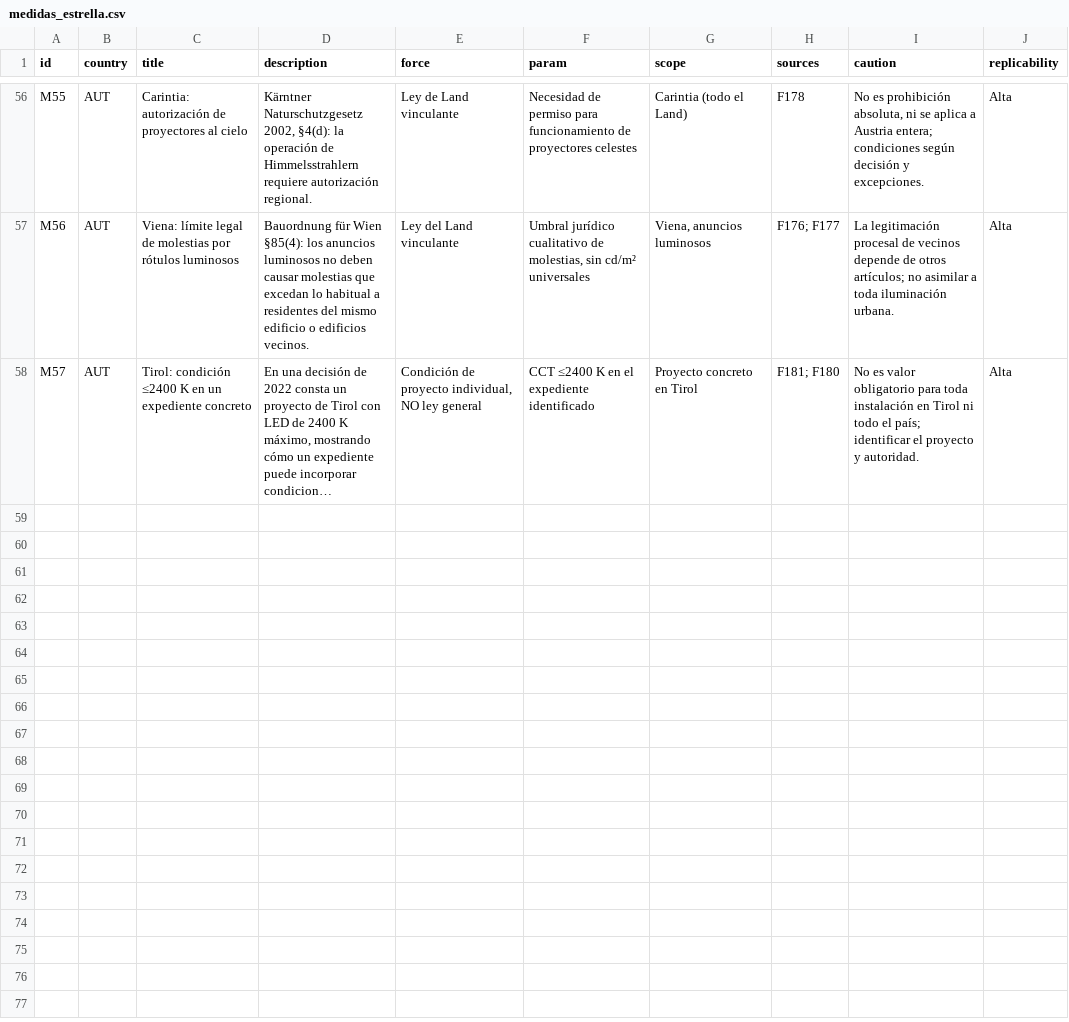
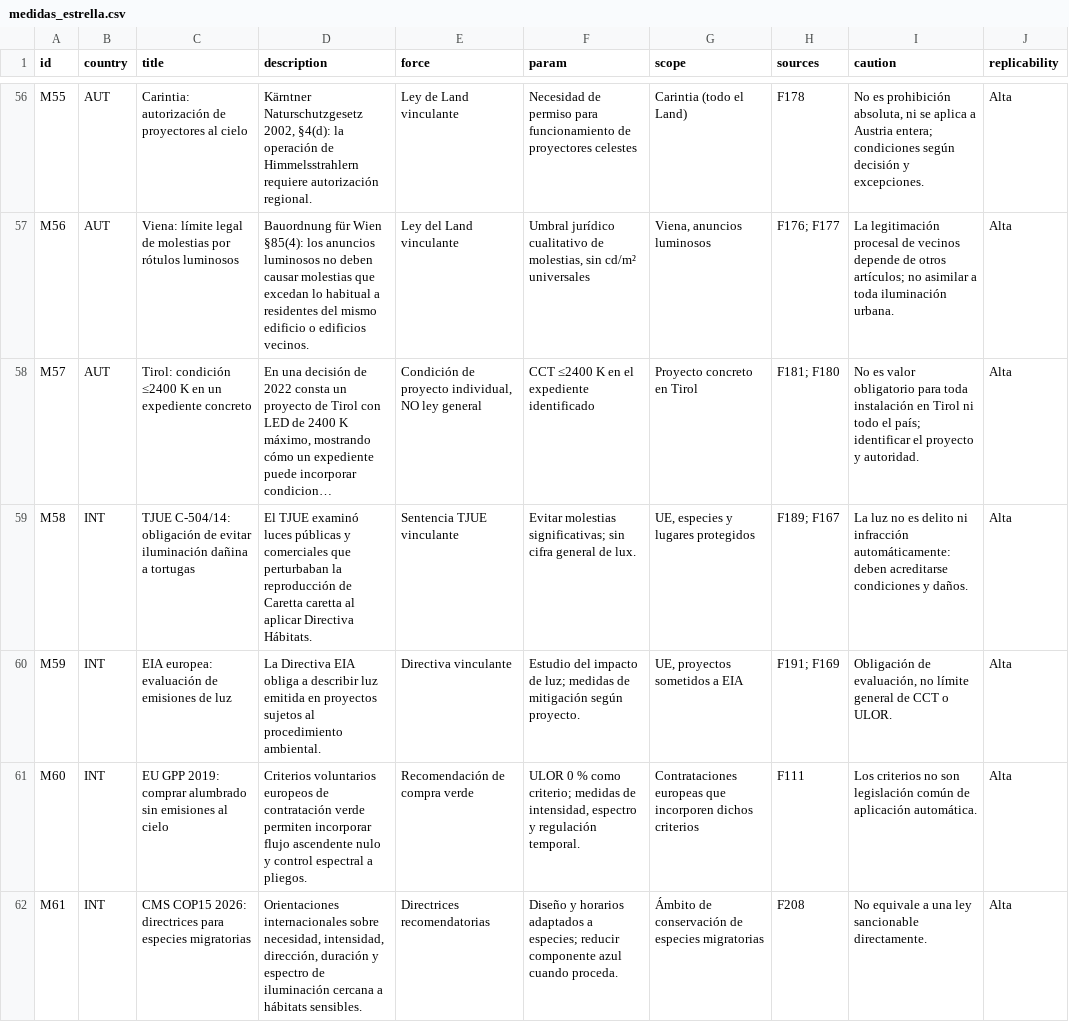
Before and after one commit to pmisson/atlas-luz-nocturna, a CSV file: data/medidas_estrella.csv, drawn as a sheet; only a part is shown, gaps mark what is left out; long unchanged cells end in …; the diff names each change by its address in the sheet, - before the commit and + after, or states it on an @@ line.

Commit message:
Integrar informe europeo: jurisprudencia TJUE, directivas, CMS COP15 y normas técnicas

```diff
--- a/data/medidas_estrella.csv
+++ b/data/medidas_estrella.csv
+row 59: M58 | INT | TJUE C-504/14: obligación de evitar iluminación dañina a tortugas | El TJUE examinó luces públicas y comerciales que perturbaban la reproducción de Caretta caretta al aplicar Directiva Hábitats. | Sentencia TJUE vinculante | Evitar molestias significativas; sin cifra general de lux. | UE, especies y lugares protegidos | F189; F167 | La luz no es delito ni infracción automáticamente: deben acreditarse condiciones y daños. | Alta
+row 60: M59 | INT | EIA europea: evaluación de emisiones de luz | La Directiva EIA obliga a describir luz emitida en proyectos sujetos al procedimiento ambiental. | Directiva vinculante | Estudio del impacto de luz; medidas de mitigación según proyecto. | UE, proyectos sometidos a EIA | F191; F169 | Obligación de evaluación, no límite general de CCT o ULOR. | Alta
+row 61: M60 | INT | EU GPP 2019: comprar alumbrado sin emisiones al cielo | Criterios voluntarios europeos de contratación verde permiten incorporar flujo ascendente nulo y control espectral a pliegos. | Recomendación de compra verde | ULOR 0 % como criterio; medidas de intensidad, espectro y regulación temporal. | Contrataciones europeas que incorporen dichos criterios | F111 | Los criterios no son legislación común de aplicación automática. | Alta
+row 62: M61 | INT | CMS COP15 2026: directrices para especies migratorias | Orientaciones internacionales sobre necesidad, intensidad, dirección, duración y espectro de iluminación cercana a hábitats sensibles. | Directrices recomendatorias | Diseño y horarios adaptados a especies; reducir componente azul cuando proceda. | Ámbito de conservación de especies migratorias | F208 | No equivale a una ley sancionable directamente. | Alta
```
Also changed, not shown: data/bibliografia_cientifica.csv, data/marco_internacional.csv, 20 other files.
